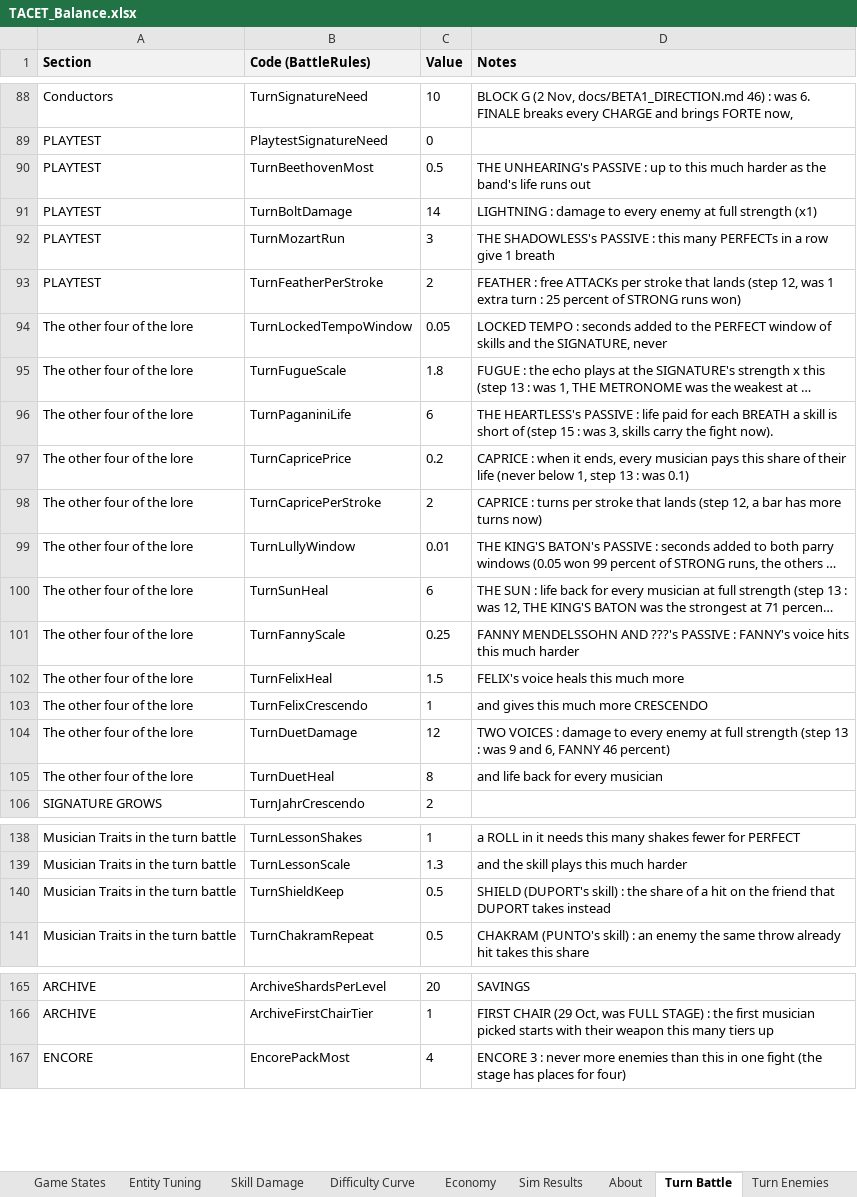
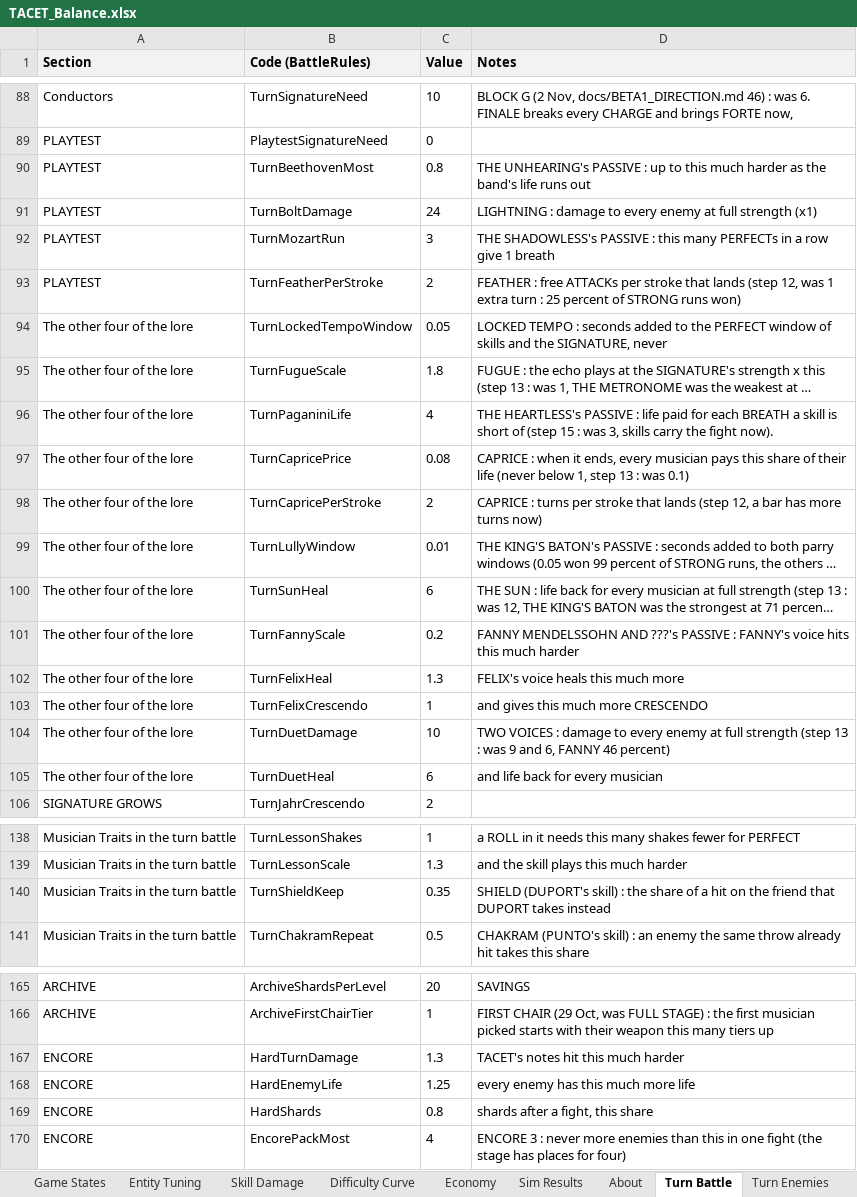
Before and after one commit to JuzJuz03HKR/Alphodite, an Excel workbook: docs/TACET_Balance.xlsx, sheet Turn Battle, drawn as a sheet; only a part is shown, gaps mark what is left out; long unchanged cells end in …; values as stored, in another font and other column widths than the file's, no borders; the diff names each change by its address in the sheet, - before the commit and + after, or states it on an @@ line.

```diff
--- a/docs/TACET_Balance.xlsx (sheet Turn Battle)
+++ b/docs/TACET_Balance.xlsx (sheet Turn Battle)
-C90 (Value): 0.5
+C90 (Value): 0.8
-C91 (Value): 14
+C91 (Value): 24
-C96 (Value): 6
+C96 (Value): 4
-C97 (Value): 0.2
+C97 (Value): 0.08
-C101 (Value): 0.25
+C101 (Value): 0.2
-C102 (Value): 1.5
+C102 (Value): 1.3
-C104 (Value): 12
+C104 (Value): 10
-C105 (Value): 8
+C105 (Value): 6
-C140 (Value): 0.5
+C140 (Value): 0.35
+row 167: ENCORE | HardTurnDamage | 1.3 | TACET's notes hit this much harder
+row 168: ENCORE | HardEnemyLife | 1.25 | every enemy has this much more life
+row 169: ENCORE | HardShards | 0.8 | shards after a fight, this share
```
Also changed, not shown: sheet Turn Sim, sheet Turn Skills, sheet Turn Enemies, 20 other files.
